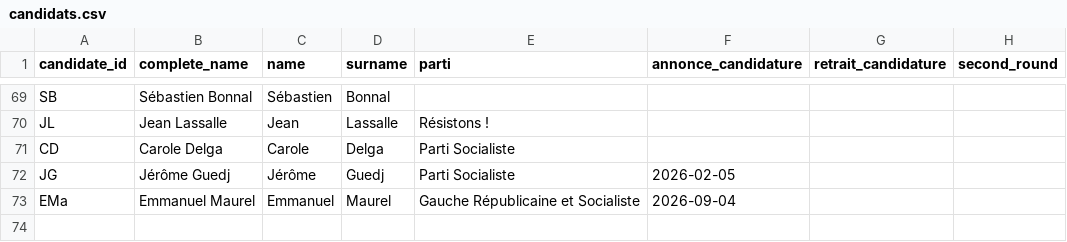
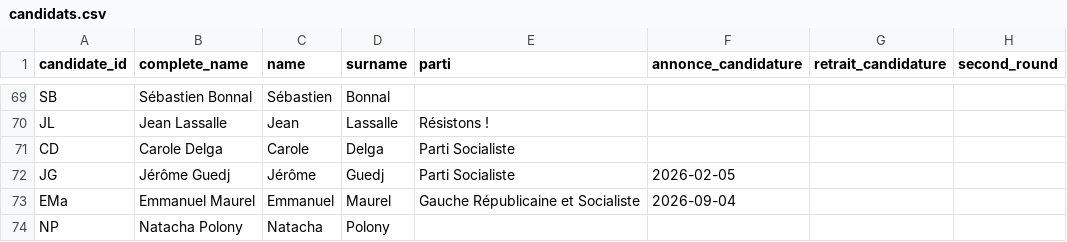
Before and after one commit to MieuxVoter/presidentielle2027, a CSV file: candidats.csv, drawn as a sheet; only a part is shown, gaps mark what is left out; the diff names each change by its address in the sheet, - before the commit and + after, or states it on an @@ line.

```diff
--- a/candidats.csv
+++ b/candidats.csv
+row 74: NP | Natacha Polony | Natacha | Polony
```
Also changed, not shown: hypotheses.csv, polls.csv, 9 other files.
